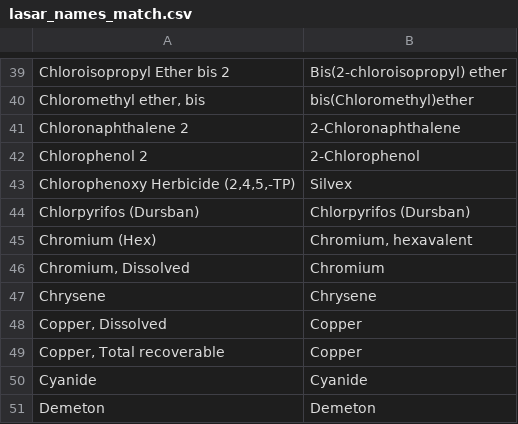
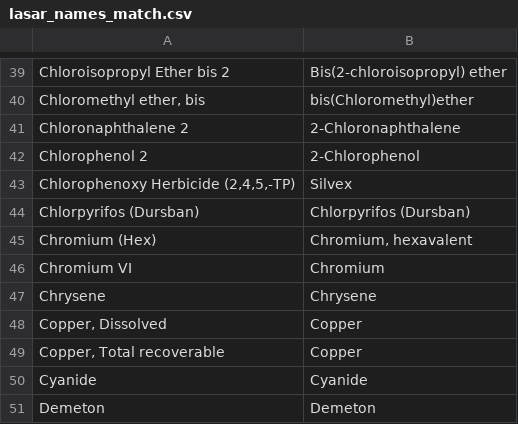
Before and after one commit to petertbryant/ToxicsRedo, a CSV file: lasar_names_match.csv, drawn as a sheet; only a part is shown, gaps mark what is left out; the diff names each change by its address in the sheet, - before the commit and + after, or states it on an @@ line.

Commit message:
Dealt with several criteria naming issues. Started fleshing out matching to ARS. Not fully functional yet but making progress. Basic matching is handled. Haven't tested caveats with matches to groups or mismatched sample matrix.

```diff
--- a/lasar_names_match.csv
+++ b/lasar_names_match.csv
-A46: Chromium, Dissolved
+A46: Chromium VI
```
Also changed, not shown: WQPNameMatch_05142014.csv, 4 other files.
